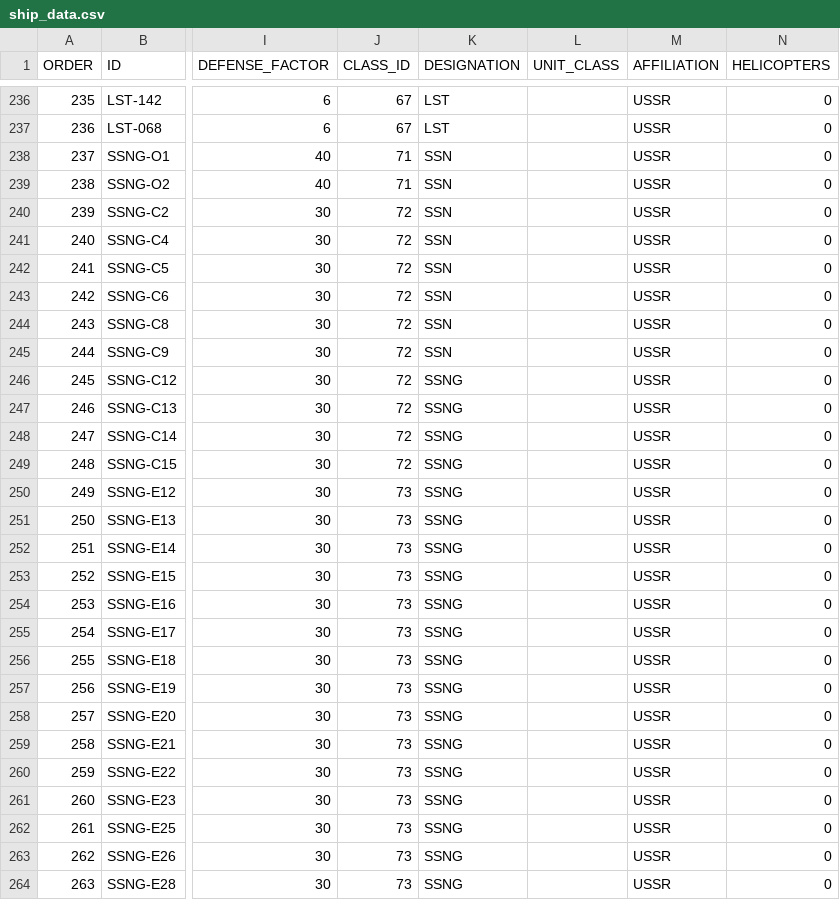
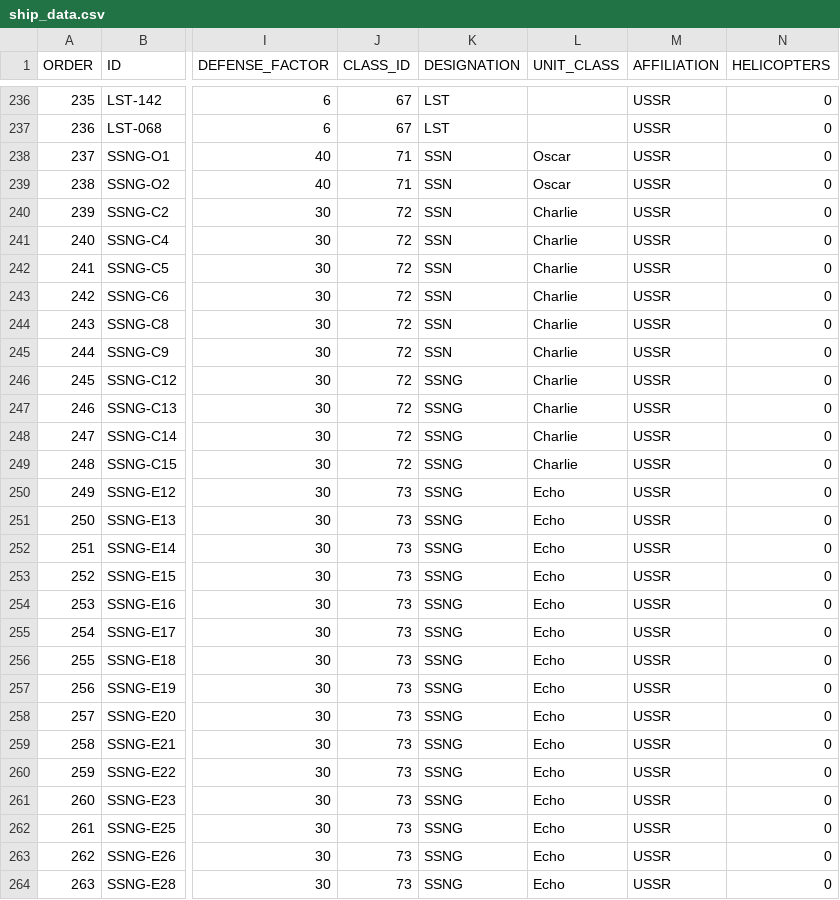
Before and after one commit to sorens/north_atlantic_86, a CSV file: data/ship_data.csv, drawn as a sheet; only a part is shown, gaps mark what is left out; the diff covers the shown part only; the diff names each change by its address in the sheet, - before the commit and + after, or states it on an @@ line.

Commit message:
Update Soviet submarine unit class

```diff
--- a/data/ship_data.csv
+++ b/data/ship_data.csv
-L238:L239 (UNIT_CLASS): (empty)
+L238:L239 (UNIT_CLASS): Oscar
-L240:L249 (UNIT_CLASS): (empty)
+L240:L249 (UNIT_CLASS): Charlie
-L250:L264 (UNIT_CLASS): (empty)
+L250:L264 (UNIT_CLASS): Echo
```
Also changed, not shown: 45 edited cells elsewhere in this file.
